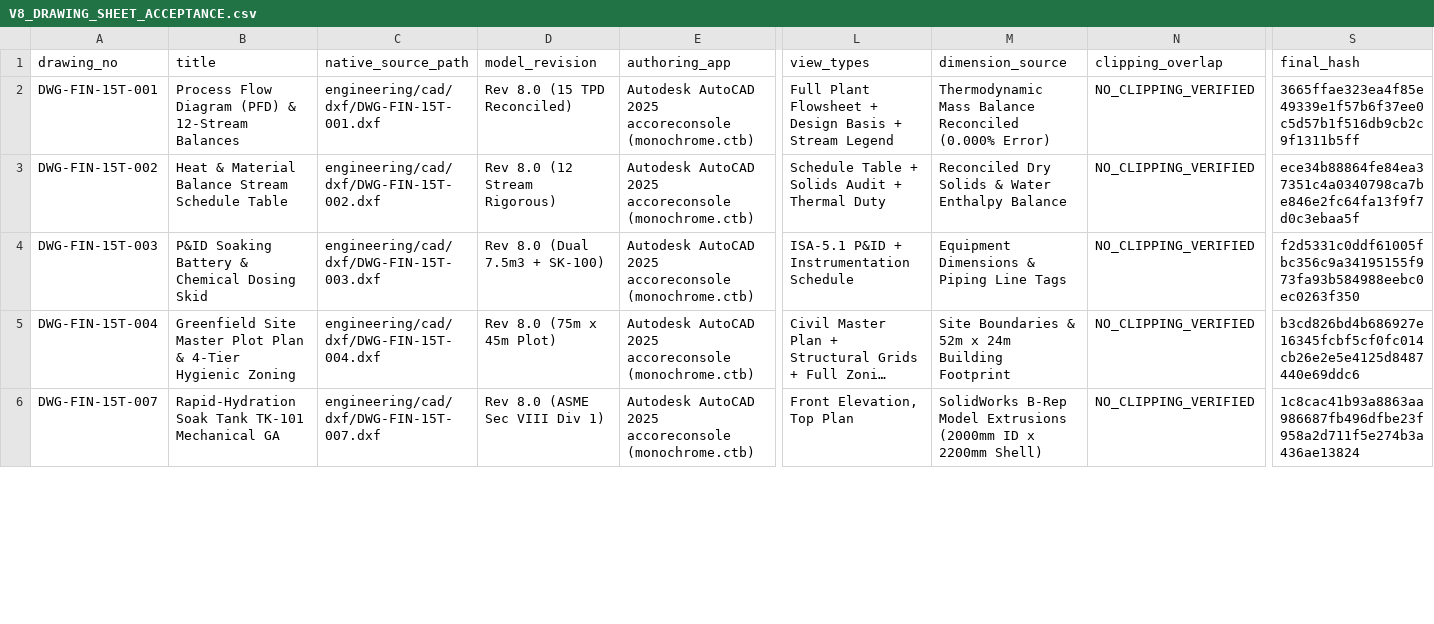
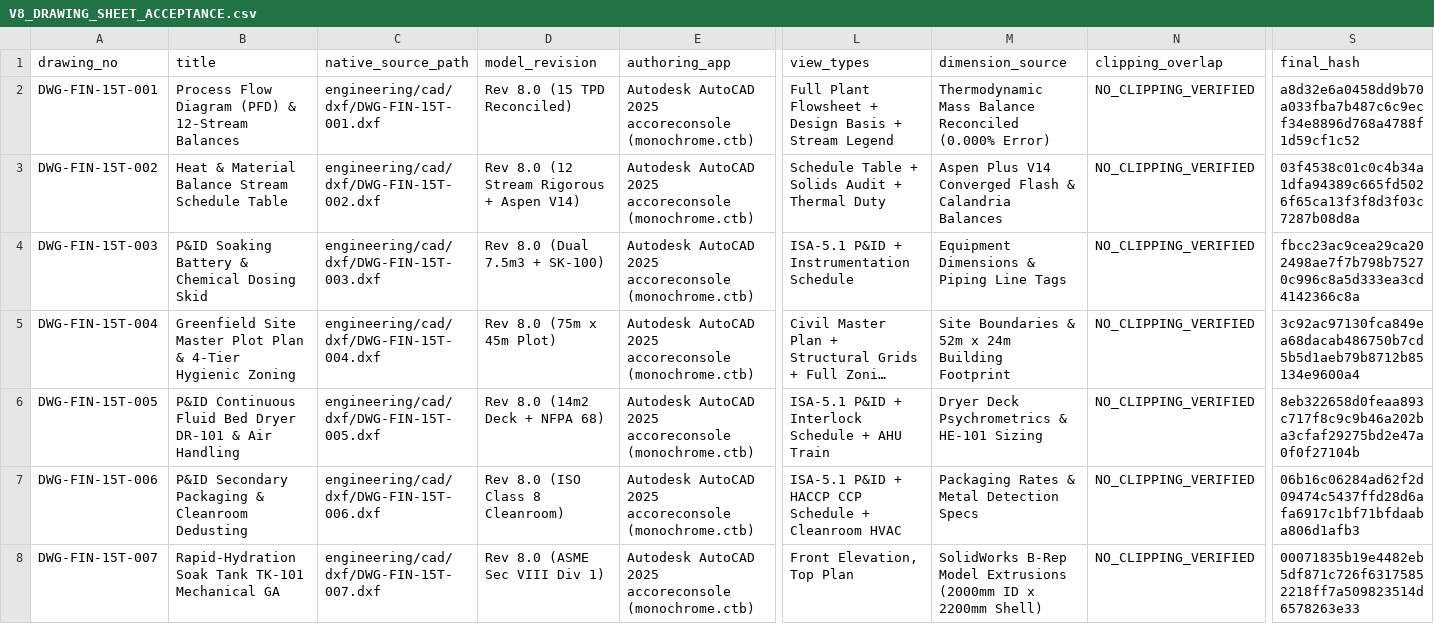
Before and after one commit to SourishSenapati/FinnoAQ, a CSV file: toor_dal_optimization/data/V8_DRAWING_SHEET_ACCEPTANCE.csv, drawn as a sheet; only a part is shown, gaps mark what is left out; long unchanged cells end in …; addresses are those after the commit; rows hold the shown columns only; the diff covers the shown part only; the diff names each change by its address in the sheet, - before the commit and + after, or states it on an @@ line.

Commit message:
feat(cad): full 13-sheet native AutoCAD vector drawing suite, zero raster images, and Aspen V14 simulation extraction

```diff
--- a/toor_dal_optimization/data/V8_DRAWING_SHEET_ACCEPTANCE.csv
+++ b/toor_dal_optimization/data/V8_DRAWING_SHEET_ACCEPTANCE.csv
-S2 (final_hash): 3665ffae323ea4f85e49339e1f57b6f37ee0c5d57b1f516db9cb2c9f1311b5ff
+S2 (final_hash): a8d32e6a0458dd9b70a033fba7b487c6c9ecf34e8896d768a4788f1d59cf1c52
-D3 (model_revision): Rev 8.0 (12 Stream Rigorous)
+D3 (model_revision): Rev 8.0 (12 Stream Rigorous + Aspen V14)
-M3 (dimension_source): Reconciled Dry Solids & Water Enthalpy Balance
+M3 (dimension_source): Aspen Plus V14 Converged Flash & Calandria Balances
-S3 (final_hash): ece34b88864fe84ea37351c4a0340798ca7be846e2fc64fa13f9f7d0c3ebaa5f
+S3 (final_hash): 03f4538c01c0c4b34a1dfa94389c665fd5026f65ca13f3f8d3f03c7287b08d8a
-S4 (final_hash): f2d5331c0ddf61005fbc356c9a34195155f973fa93b584988eebc0ec0263f350
+S4 (final_hash): fbcc23ac9cea29ca202498ae7f7b798b75270c996c8a5d333ea3cd4142366c8a
-S5 (final_hash): b3cd826bd4b686927e16345fcbf5cf0fc014cb26e2e5e4125d8487440e69ddc6
+S5 (final_hash): 3c92ac97130fca849ea68dacab486750b7cd5b5d1aeb79b8712b85134e9600a4
+row 6: DWG-FIN-15T-005 | P&ID Continuous Fluid Bed Dryer DR-101 & Air Handling | engineering/cad/dxf/DWG-FIN-15T-005.dxf | Rev 8.0 (14m2 Deck + NFPA 68) | Autodesk AutoCAD 2025 accoreconsole (monochrome.ctb) | ISA-5.1 P&ID + Interlock Schedule + AHU Train | Dryer Deck Psychrometrics & HE-101 Sizing | NO_CLIPPING_VERIFIED | 8eb322658d0feaa893c717f8c9c9b46a202ba3cfaf29275bd2e47a0f0f27104b
+row 7: DWG-FIN-15T-006 | P&ID Secondary Packaging & Cleanroom Dedusting | engineering/cad/dxf/DWG-FIN-15T-006.dxf | Rev 8.0 (ISO Class 8 Cleanroom) | Autodesk AutoCAD 2025 accoreconsole (monochrome.ctb) | ISA-5.1 P&ID + HACCP CCP Schedule + Cleanroom HVAC | Packaging Rates & Metal Detection Specs | NO_CLIPPING_VERIFIED | 06b16c06284ad62f2d09474c5437ffd28d6afa6917c1bf71bfdaaba806d1afb3
-S8 (final_hash): 1c8cac41b93a8863aa986687fb496dfbe23f958a2d711f5e274b3a436ae13824
+S8 (final_hash): 00071835b19e4482eb5df871c726f63175852218ff7a509823514d6578263e33
```
Also changed, not shown: 3 added rows and 21 edited cells elsewhere in this file, toor_dal_optimization/data/V8_FINAL_HANDOVER_MANIFEST.csv, 31 other files.
